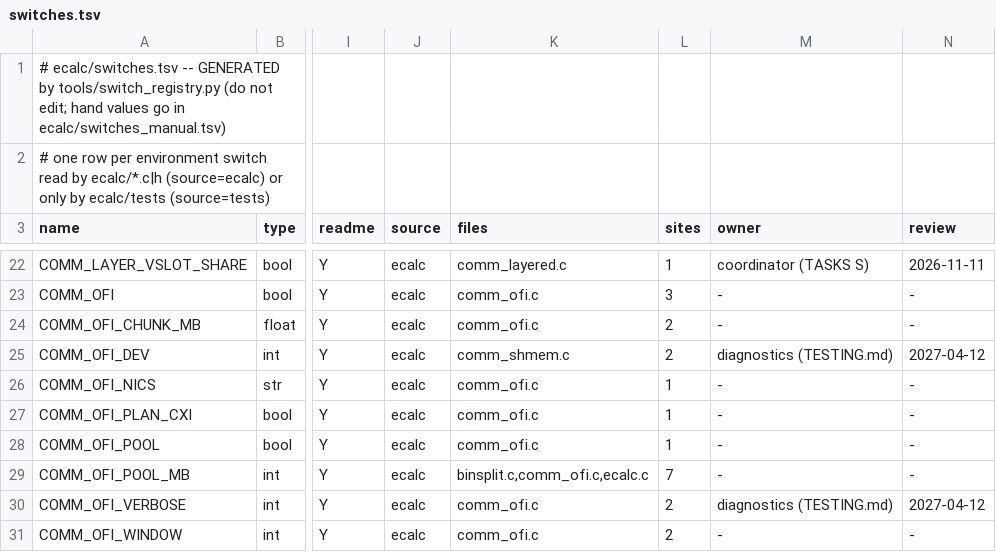
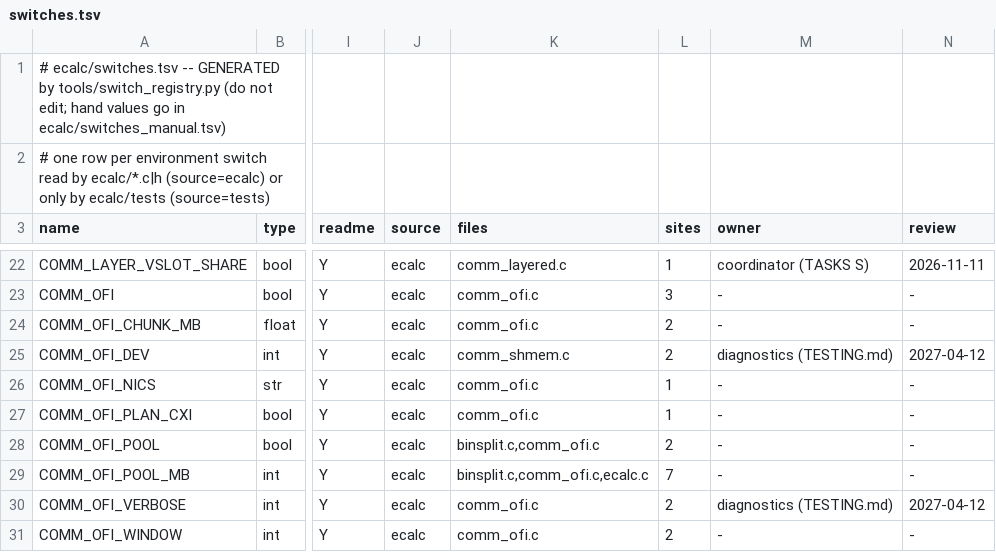
Before and after one commit to cecoppola/ntt, a TSV file: ecalc/switches.tsv, drawn as a sheet; only a part is shown, gaps mark what is left out; the diff covers the shown part only; the diff names each change by its address in the sheet, - before the commit and + after, or states it on an @@ line.

```diff
--- a/ecalc/switches.tsv
+++ b/ecalc/switches.tsv
-K28 (files): comm_ofi.c
+K28 (files): binsplit.c,comm_ofi.c
-L28 (sites): 1
+L28 (sites): 2
```
Also changed, not shown: 2 added rows and 8 edited cells elsewhere in this file, ecalc/switches_manual.tsv, 18 other files.
